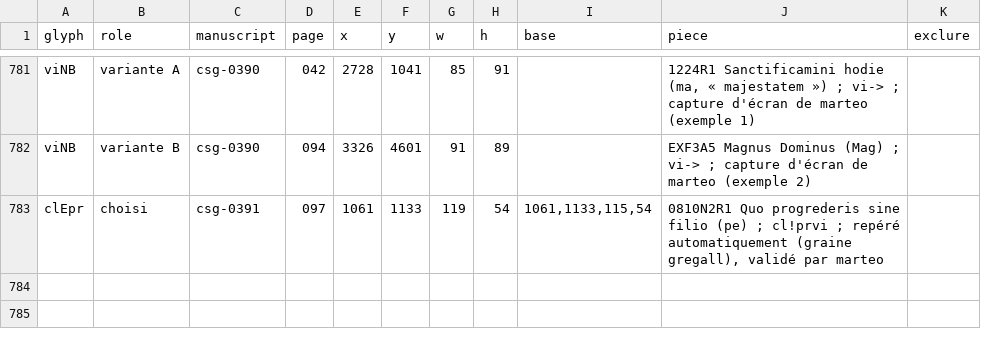
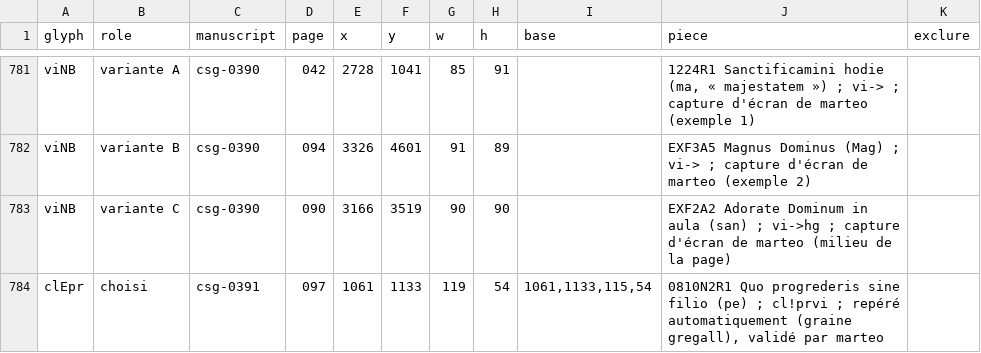
Before and after one commit to Nocturnale-Romanum/tooling, a CSV file: .claude/skills/grehartker/sources/exemplaires.csv, drawn as a sheet; only a part is shown, gaps mark what is left out; the diff names each change by its address in the sheet, - before the commit and + after, or states it on an @@ line.

```diff
--- a/.claude/skills/grehartker/sources/exemplaires.csv
+++ b/.claude/skills/grehartker/sources/exemplaires.csv
+row 783: viNB | variante C | csg-0390 | 090 | 3166 | 3519 | 90 | 90 |  | EXF2A2 Adorate Dominum in aula (san) ; vi->hg ; capture d'écran de marteo (milieu de la page)
```
